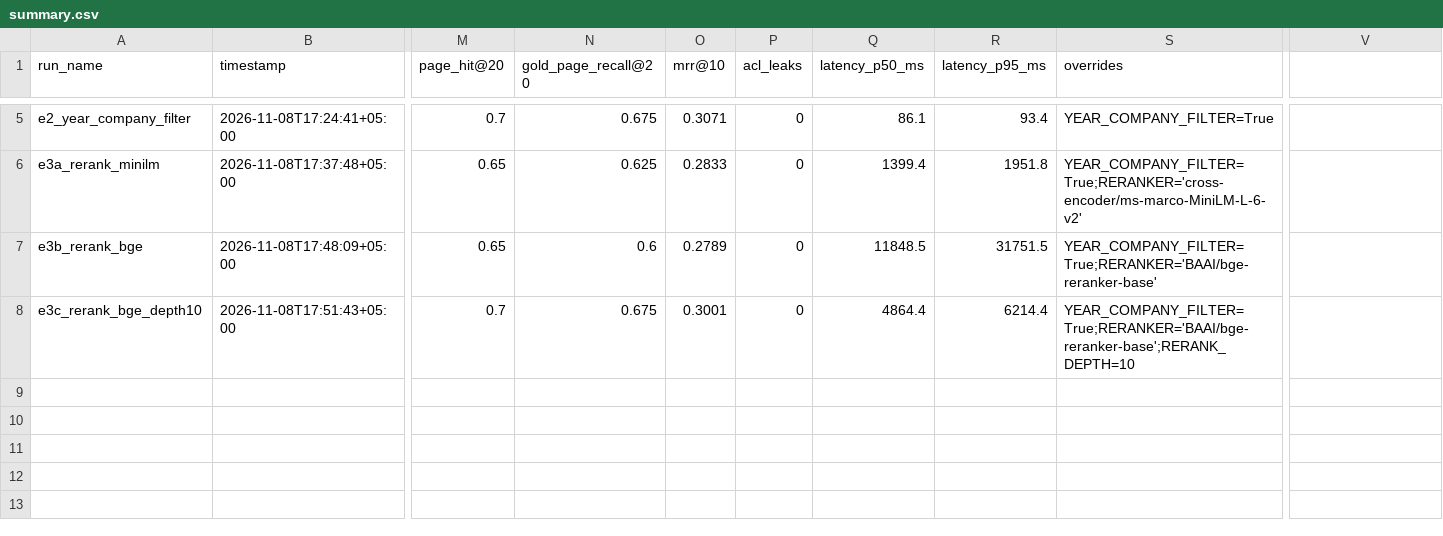
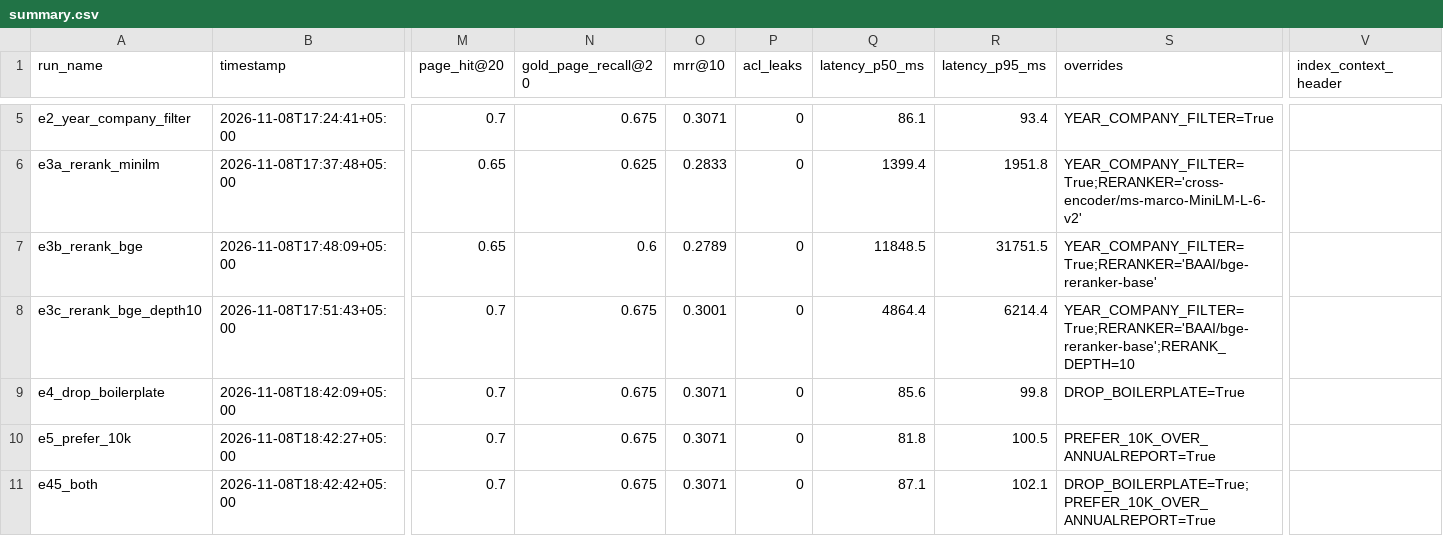
Before and after one commit to musharibnadeem4/Grounded-Knowledge-Search-, a CSV file: eval/results/summary.csv, drawn as a sheet; only a part is shown, gaps mark what is left out; rows hold the shown columns only; the diff names each change by its address in the sheet, - before the commit and + after, or states it on an @@ line.

Commit message:
ingest --context-header option with index metadata

```diff
--- a/eval/results/summary.csv
+++ b/eval/results/summary.csv
-V1: (empty)
+V1: index_context_header
+row 9: e4_drop_boilerplate | 2026-11-08T18:42:09+05:00 | 0.7 | 0.675 | 0.3071 | 0 | 85.6 | 99.8 | DROP_BOILERPLATE=True
+row 10: e5_prefer_10k | 2026-11-08T18:42:27+05:00 | 0.7 | 0.675 | 0.3071 | 0 | 81.8 | 100.5 | PREFER_10K_OVER_ANNUALREPORT=True
+row 11: e45_both | 2026-11-08T18:42:42+05:00 | 0.7 | 0.675 | 0.3071 | 0 | 87.1 | 102.1 | DROP_BOILERPLATE=True;PREFER_10K_OVER_ANNUALREPORT=True
```
Also changed, not shown: 16 other files.
